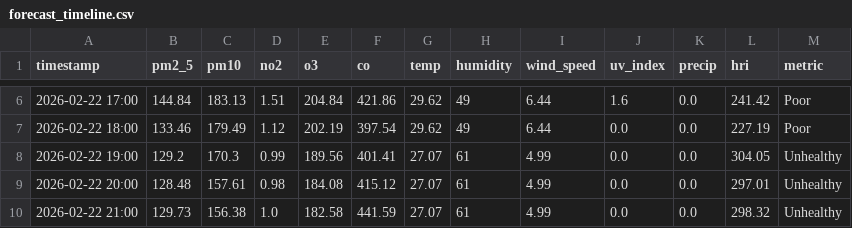
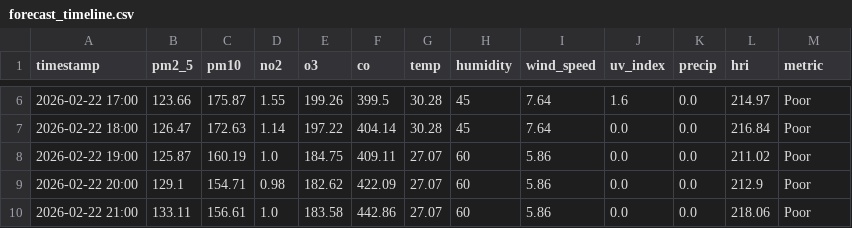
Before and after one commit to Sims9218/Automated-Health-Insight-Engine, a CSV file: data/forecast_timeline.csv, drawn as a sheet; only a part is shown, gaps mark what is left out; the diff covers the shown part only.

```diff
--- a/data/forecast_timeline.csv
+++ b/data/forecast_timeline.csv
@@ -6,5 +6,5 @@ timestamp,pm2_5,pm10,no2,o3,co,temp,humidity,wind_speed,uv_index,precip,hri,metr
-2026-02-22 17:00,144.84,183.13,1.51,204.84,421.86,29.62,49,6.44,1.6,0.0,241.42,Poor
-2026-02-22 18:00,133.46,179.49,1.12,202.19,397.54,29.62,49,6.44,0.0,0.0,227.19,Poor
-2026-02-22 19:00,129.2,170.3,0.99,189.56,401.41,27.07,61,4.99,0.0,0.0,304.05,Unhealthy
-2026-02-22 20:00,128.48,157.61,0.98,184.08,415.12,27.07,61,4.99,0.0,0.0,297.01,Unhealthy
-2026-02-22 21:00,129.73,156.38,1.0,182.58,441.59,27.07,61,4.99,0.0,0.0,298.32,Unhealthy
+2026-02-22 17:00,123.66,175.87,1.55,199.26,399.5,30.28,45,7.64,1.6,0.0,214.97,Poor
+2026-02-22 18:00,126.47,172.63,1.14,197.22,404.14,30.28,45,7.64,0.0,0.0,216.84,Poor
+2026-02-22 19:00,125.87,160.19,1.0,184.75,409.11,27.07,60,5.86,0.0,0.0,211.02,Poor
+2026-02-22 20:00,129.1,154.71,0.98,182.62,422.09,27.07,60,5.86,0.0,0.0,212.9,Poor
+2026-02-22 21:00,133.11,156.61,1.0,183.58,442.86,27.07,60,5.86,0.0,0.0,218.06,Poor
```
Also changed, not shown: 157 edited cells elsewhere in this file, data/comprehensive_history.csv.
